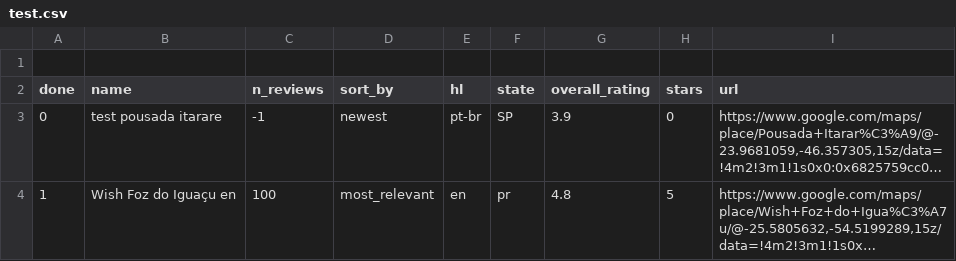
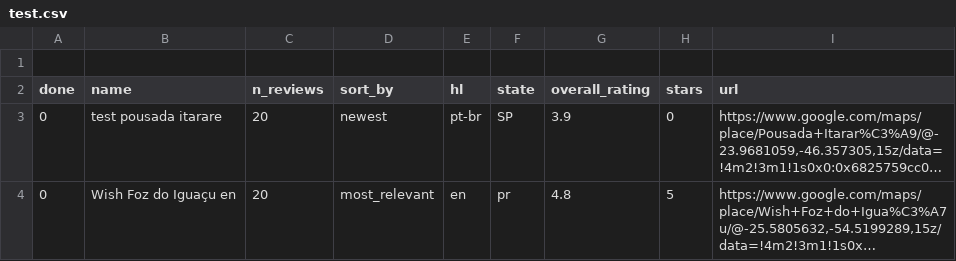
Before and after one commit to brusangues/maps-reviews-api-scraper, a CSV file: input/test.csv, drawn as a sheet; long unchanged cells end in …; the diff names each change by its address in the sheet, - before the commit and + after, or states it on an @@ line.

```diff
--- a/input/test.csv
+++ b/input/test.csv
-C3 (n_reviews): -1
+C3 (n_reviews): 20
-A4 (done): 1
+A4 (done): 0
-C4 (n_reviews): 100
+C4 (n_reviews): 20
```
Also changed, not shown: input/hotels.csv, 3 other files.
